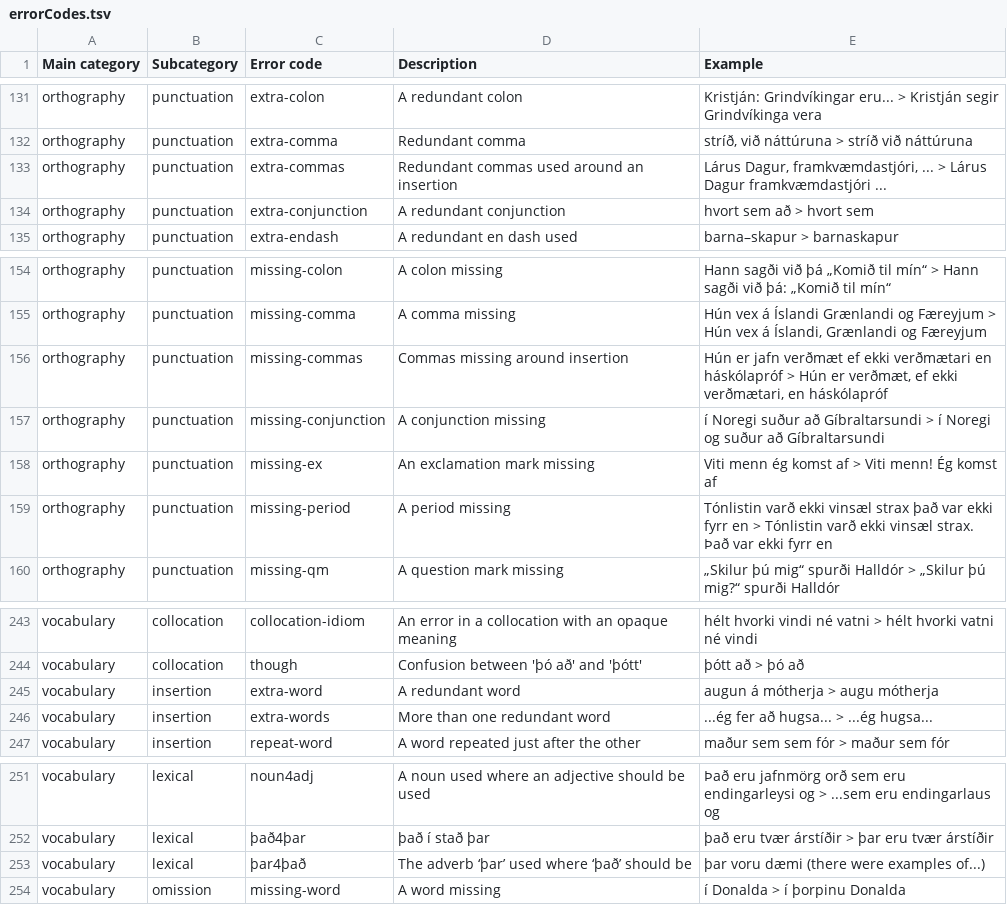
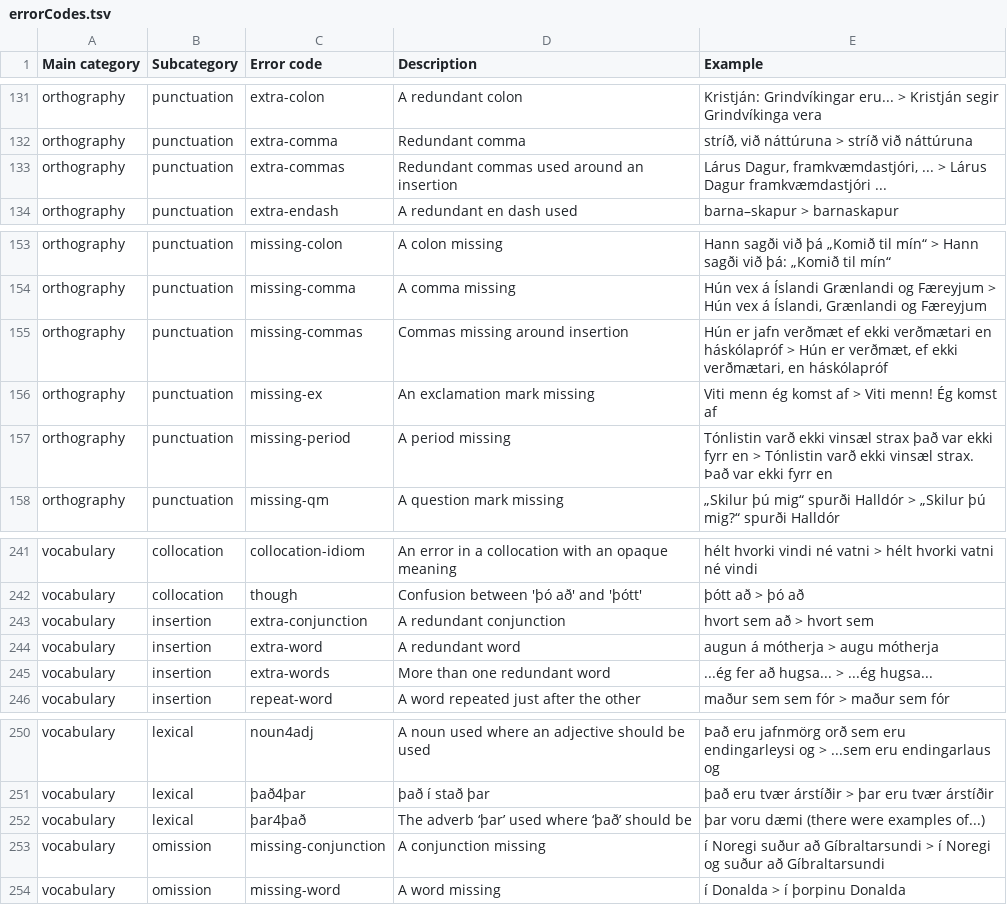
Before and after one commit to antonkarl/iceErrorCorpusSpecialized, a TSV file: errorCodes.tsv, drawn as a sheet; only a part is shown, gaps mark what is left out; removed rows and columns are numbered as before the commit, all else as after; the diff names each change by its address in the sheet, - before the commit and + after, or states it on an @@ line.

Commit message:
Add files via upload

```diff
--- a/errorCodes.tsv
+++ b/errorCodes.tsv
-row 134: orthography | punctuation | extra-conjunction | A redundant conjunction | hvort sem að > hvort sem
-row 157: orthography | punctuation | missing-conjunction | A conjunction missing | í Noregi suður að Gíbraltarsundi > í Noregi og suður að Gíbraltarsundi
+row 243: vocabulary | insertion | extra-conjunction | A redundant conjunction | hvort sem að > hvort sem
+row 253: vocabulary | omission | missing-conjunction | A conjunction missing | í Noregi suður að Gíbraltarsundi > í Noregi og suður að Gíbraltarsundi
```
